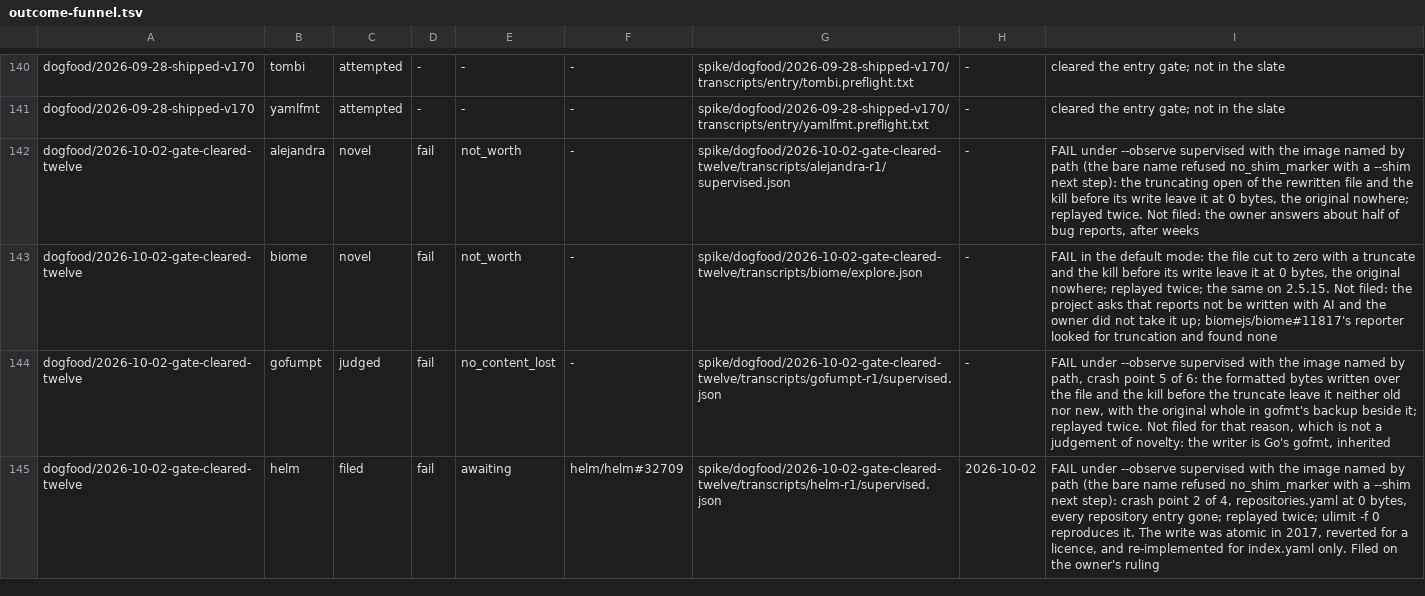
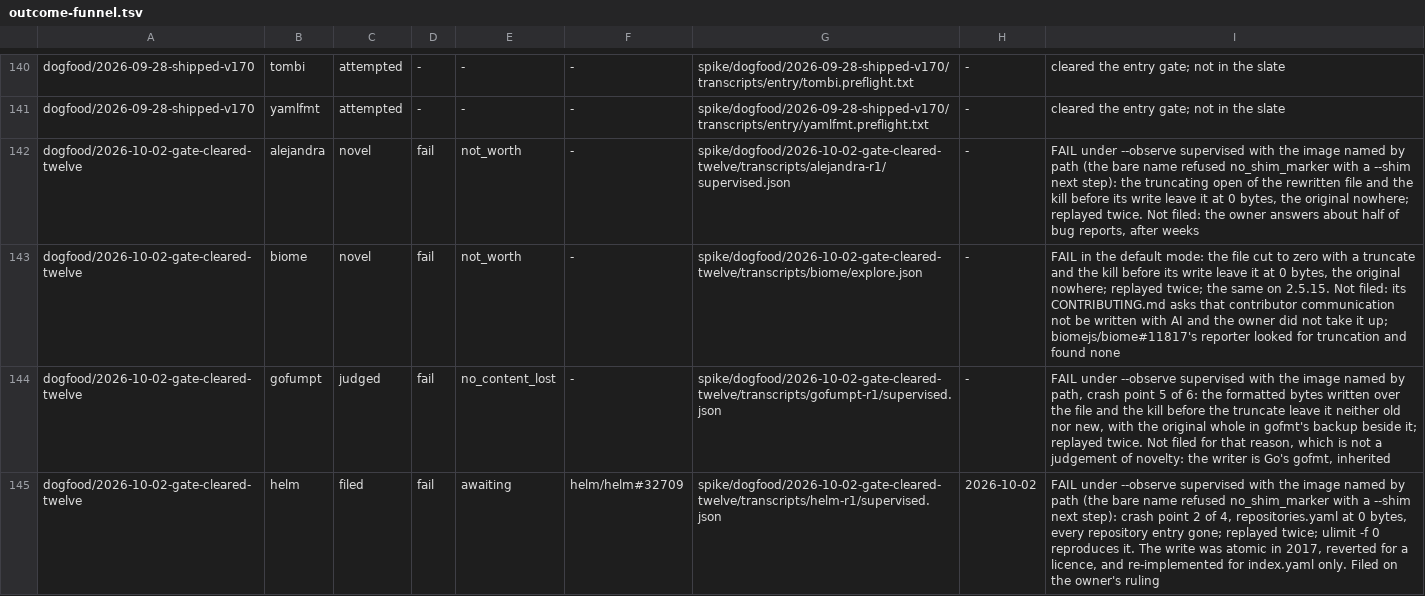
Before and after one commit to yottayoshida/sideeye, a TSV file: spike/outcome-funnel.tsv, drawn as a sheet; only a part is shown, gaps mark what is left out; the diff covers the shown part only.

```diff
--- a/spike/outcome-funnel.tsv
+++ b/spike/outcome-funnel.tsv
@@ -142,3 +142,3 @@ dogfood/2026-09-28-shipped-v170	yamlfmt	attempted	-	-	-	spike/dogfood/2026-09-28
 dogfood/2026-10-02-gate-cleared-twelve	alejandra	novel	fail	not_worth	-	spike/dogfood/2026-10-02-gate-cleared-twelve/transcripts/alejandra-r1/supervised.json	-	FAIL under --observe supervised with the image named by path (the bare name refused no_shim_marker with a --shim next step): the truncating open of the rewritten file and the kill before its write leave it at 0 bytes, the original nowhere; replayed twice. Not filed: the owner answers about half of bug reports, after weeks
-dogfood/2026-10-02-gate-cleared-twelve	biome	novel	fail	not_worth	-	spike/dogfood/2026-10-02-gate-cleared-twelve/transcripts/biome/explore.json	-	FAIL in the default mode: the file cut to zero with a truncate and the kill before its write leave it at 0 bytes, the original nowhere; replayed twice; the same on 2.5.15. Not filed: the project asks that reports not be written with AI and the owner did not take it up; biomejs/biome#11817's reporter looked for truncation and found none
+dogfood/2026-10-02-gate-cleared-twelve	biome	novel	fail	not_worth	-	spike/dogfood/2026-10-02-gate-cleared-twelve/transcripts/biome/explore.json	-	FAIL in the default mode: the file cut to zero with a truncate and the kill before its write leave it at 0 bytes, the original nowhere; replayed twice; the same on 2.5.15. Not filed: its CONTRIBUTING.md asks that contributor communication not be written with AI and the owner did not take it up; biomejs/biome#11817's reporter looked for truncation and found none
 dogfood/2026-10-02-gate-cleared-twelve	gofumpt	judged	fail	no_content_lost	-	spike/dogfood/2026-10-02-gate-cleared-twelve/transcripts/gofumpt-r1/supervised.json	-	FAIL under --observe supervised with the image named by path, crash point 5 of 6: the formatted bytes written over the file and the kill before the truncate leave it neither old nor new, with the original whole in gofmt's backup beside it; replayed twice. Not filed for that reason, which is not a judgement of novelty: the writer is Go's gofmt, inherited
```
Also changed, not shown: 2 edited cells elsewhere in this file, 57 other files.
